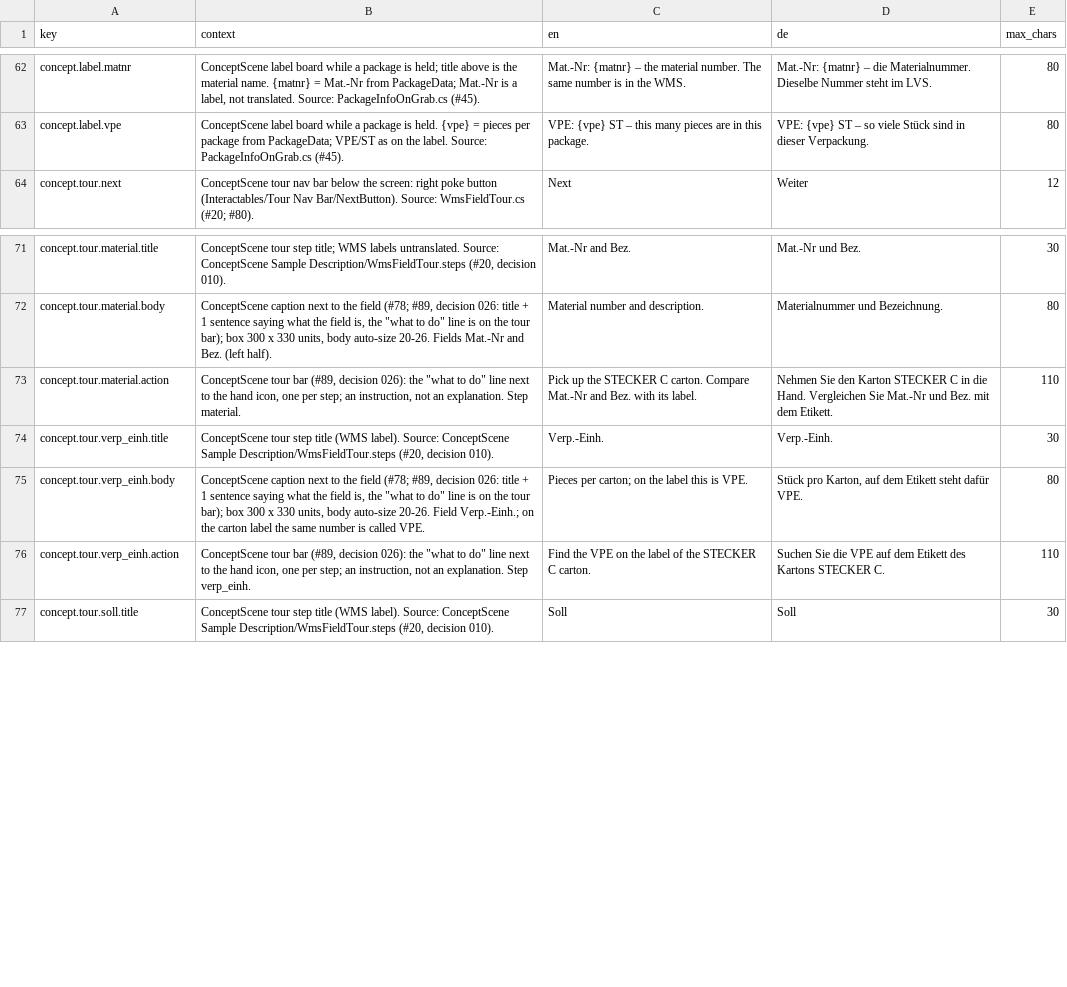
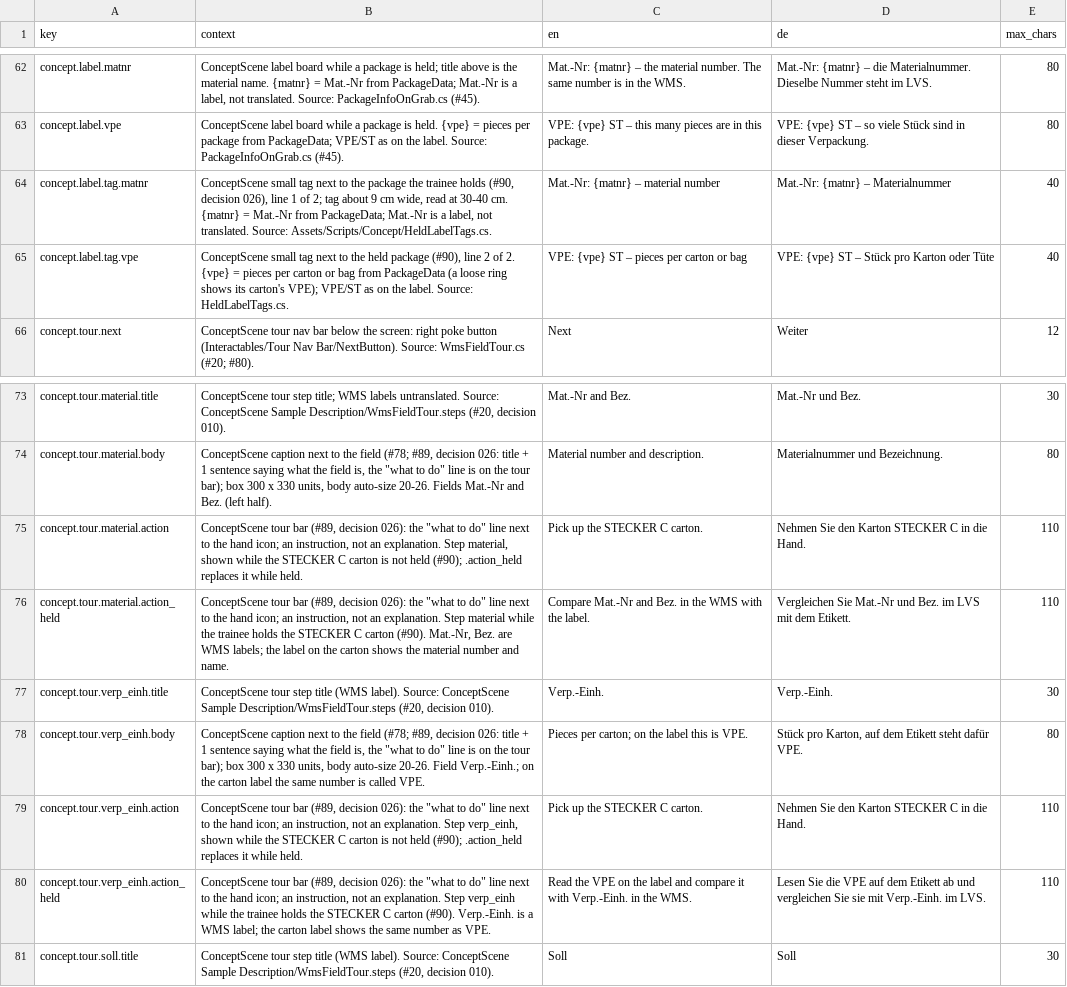
Before and after one commit to ttquynhdo/xrpick-v2, a CSV file: docs/i18n/strings-todo.csv, drawn as a sheet; only a part is shown, gaps mark what is left out.

```diff
--- a/docs/i18n/strings-todo.csv
+++ b/docs/i18n/strings-todo.csv
@@ -63,2 +63,4 @@ concept.label.matnr,"ConceptScene label board while a package is held; title abo
 concept.label.vpe,ConceptScene label board while a package is held. {vpe} = pieces per package from PackageData; VPE/ST as on the label. Source: PackageInfoOnGrab.cs (#45).,VPE: {vpe} ST – this many pieces are in this package.,VPE: {vpe} ST – so viele Stück sind in dieser Verpackung.,80
+concept.label.tag.matnr,"ConceptScene small tag next to the package the trainee holds (#90, decision 026), line 1 of 2; tag about 9 cm wide, read at 30-40 cm. {matnr} = Mat.-Nr from PackageData; Mat.-Nr is a label, not translated. Source: Assets/Scripts/Concept/HeldLabelTags.cs.",Mat.-Nr: {matnr} – material number,Mat.-Nr: {matnr} – Materialnummer,40
+concept.label.tag.vpe,"ConceptScene small tag next to the held package (#90), line 2 of 2. {vpe} = pieces per carton or bag from PackageData (a loose ring shows its carton's VPE); VPE/ST as on the label. Source: HeldLabelTags.cs.",VPE: {vpe} ST – pieces per carton or bag,VPE: {vpe} ST – Stück pro Karton oder Tüte,40
 concept.tour.next,ConceptScene tour nav bar below the screen: right poke button (Interactables/Tour Nav Bar/NextButton). Source: WmsFieldTour.cs (#20; #80).,Next,Weiter,12
@@ -72,6 +74,8 @@ concept.tour.material.title,"ConceptScene tour step title; WMS labels untranslat
 concept.tour.material.body,"ConceptScene caption next to the field (#78; #89, decision 026: title + 1 sentence saying what the field is, the ""what to do"" line is on the tour bar); box 300 x 330 units, body auto-size 20-26. Fields Mat.-Nr and Bez. (left half).",Material number and description.,Materialnummer und Bezeichnung.,80
-concept.tour.material.action,"ConceptScene tour bar (#89, decision 026): the ""what to do"" line next to the hand icon, one per step; an instruction, not an explanation. Step material.",Pick up the STECKER C carton. Compare Mat.-Nr and Bez. with its label.,Nehmen Sie den Karton STECKER C in die Hand. Vergleichen Sie Mat.-Nr und Bez. mit dem Etikett.,110
+concept.tour.material.action,"ConceptScene tour bar (#89, decision 026): the ""what to do"" line next to the hand icon; an instruction, not an explanation. Step material, shown while the STECKER C carton is not held (#90); .action_held replaces it while held.",Pick up the STECKER C carton.,Nehmen Sie den Karton STECKER C in die Hand.,110
+concept.tour.material.action_held,"ConceptScene tour bar (#89, decision 026): the ""what to do"" line next to the hand icon; an instruction, not an explanation. Step material while the trainee holds the STECKER C carton (#90). Mat.-Nr, Bez. are WMS labels; the label on the carton shows the material number and name.",Compare Mat.-Nr and Bez. in the WMS with the label.,Vergleichen Sie Mat.-Nr und Bez. im LVS mit dem Etikett.,110
 concept.tour.verp_einh.title,"ConceptScene tour step title (WMS label). Source: ConceptScene Sample Description/WmsFieldTour.steps (#20, decision 010).",Verp.-Einh.,Verp.-Einh.,30
 concept.tour.verp_einh.body,"ConceptScene caption next to the field (#78; #89, decision 026: title + 1 sentence saying what the field is, the ""what to do"" line is on the tour bar); box 300 x 330 units, body auto-size 20-26. Field Verp.-Einh.; on the carton label the same number is called VPE.",Pieces per carton; on the label this is VPE.,"Stück pro Karton, auf dem Etikett steht dafür VPE.",80
-concept.tour.verp_einh.action,"ConceptScene tour bar (#89, decision 026): the ""what to do"" line next to the hand icon, one per step; an instruction, not an explanation. Step verp_einh.",Find the VPE on the label of the STECKER C carton.,Suchen Sie die VPE auf dem Etikett des Kartons STECKER C.,110
+concept.tour.verp_einh.action,"ConceptScene tour bar (#89, decision 026): the ""what to do"" line next to the hand icon; an instruction, not an explanation. Step verp_einh, shown while the STECKER C carton is not held (#90); .action_held replaces it while held.",Pick up the STECKER C carton.,Nehmen Sie den Karton STECKER C in die Hand.,110
+concept.tour.verp_einh.action_held,"ConceptScene tour bar (#89, decision 026): the ""what to do"" line next to the hand icon; an instruction, not an explanation. Step verp_einh while the trainee holds the STECKER C carton (#90). Verp.-Einh. is a WMS label; the carton label shows the same number as VPE.",Read the VPE on the label and compare it with Verp.-Einh. in the WMS.,Lesen Sie die VPE auf dem Etikett ab und vergleichen Sie sie mit Verp.-Einh. im LVS.,110
 concept.tour.soll.title,"ConceptScene tour step title (WMS label). Source: ConceptScene Sample Description/WmsFieldTour.steps (#20, decision 010).",Soll,Soll,30
```
Also changed, not shown: docs/i18n/review-status.csv, 15 other files.
